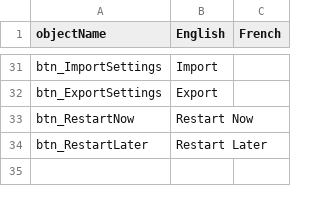
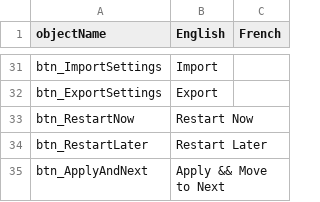
Before and after one commit to nemethviktor/GeoTagNinja, a CSV file: Resources/Languages/Button.csv, drawn as a sheet; only a part is shown, gaps mark what is left out.

Commit message:
Add btn_ApplyAndNext #100
Also some automated code-formatting. Main body of change near btn_ApplyAndNext_Click

```diff
--- a/Resources/Languages/Button.csv
+++ b/Resources/Languages/Button.csv
@@ -34 +34,2 @@ btn_RestartNow,Restart Now,
 btn_RestartLater,Restart Later,
+btn_ApplyAndNext,Apply && Move to Next,
```
Also changed, not shown: 4 other files.
